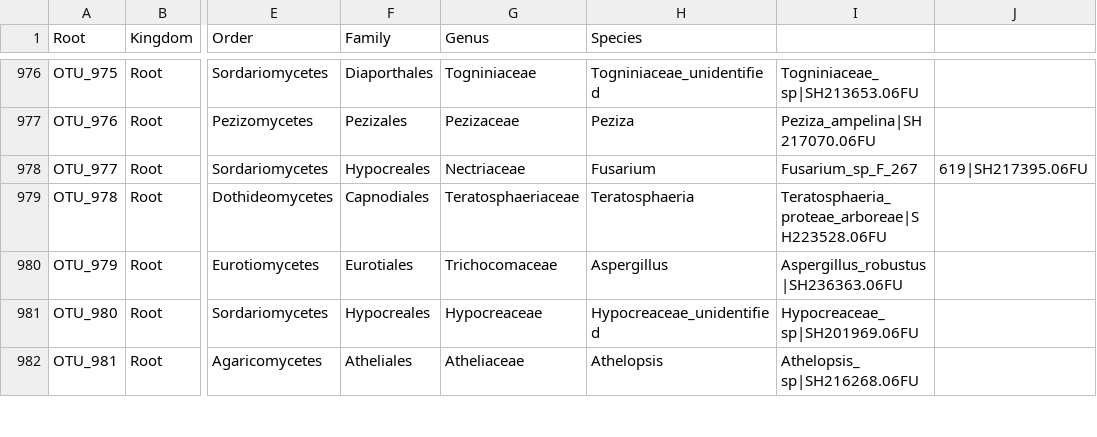
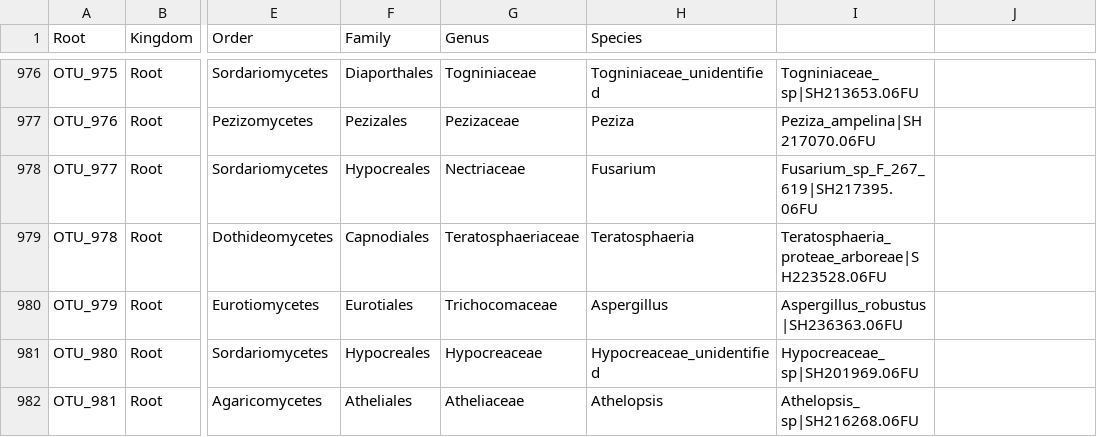
Before and after one commit to liberjul/Leaf_litter_communities, a CSV file: Data/allrank_otus_R1.fasta_classified_unite.csv, drawn as a sheet; only a part is shown, gaps mark what is left out; the diff names each change by its address in the sheet, - before the commit and + after, or states it on an @@ line.

Commit message:
Remove illegal comma in unite taxa, add otu fasta.

```diff
--- a/Data/allrank_otus_R1.fasta_classified_unite.csv
+++ b/Data/allrank_otus_R1.fasta_classified_unite.csv
-I978: Fusarium_sp_F_267
+I978: Fusarium_sp_F_267_619|SH217395.06FU
-J978: 619|SH217395.06FU
+J978: (empty)
```
Also changed, not shown: 1 other file.
